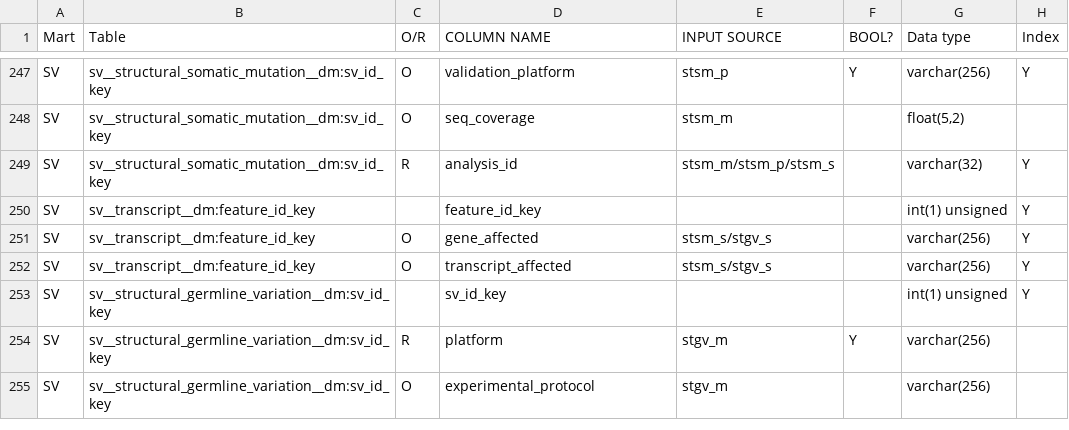
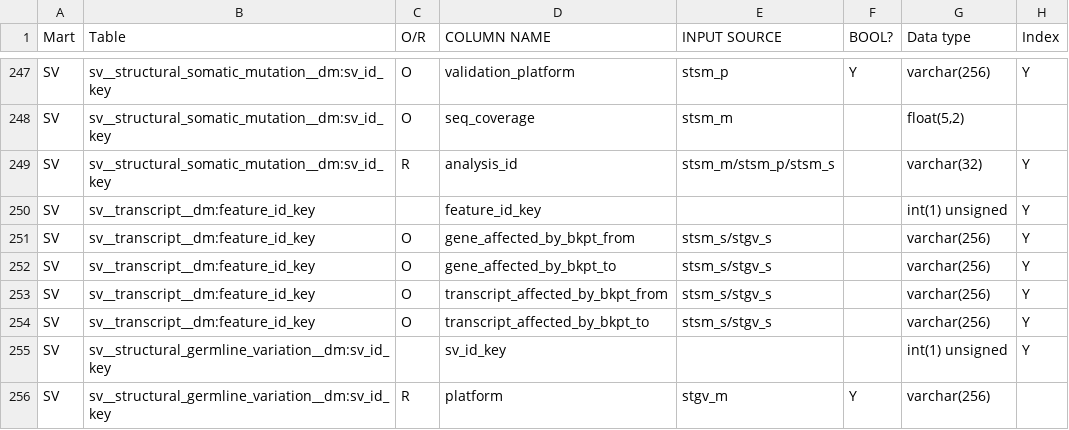
Before and after one commit to biomart/biomart-testdata, a TSV file: icgc_target.tsv, drawn as a sheet; only a part is shown, gaps mark what is left out; the shorter side is filled out with more unchanged rows.

Commit message:
Deconvolution of two independent sets of column pairs into a new single pair of renamed columns is not possible right now. So, I added the undeconvoluted columns to the target instead.

```diff
--- a/icgc_target.tsv
+++ b/icgc_target.tsv
@@ -250,4 +250,6 @@ SV	sv__structural_somatic_mutation__dm:sv_id_key	R	analysis_id	stsm_m/stsm_p/sts
 SV	sv__transcript__dm:feature_id_key		feature_id_key			int(1) unsigned	Y
-SV	sv__transcript__dm:feature_id_key	O	gene_affected	stsm_s/stgv_s		varchar(256)	Y
-SV	sv__transcript__dm:feature_id_key	O	transcript_affected	stsm_s/stgv_s		varchar(256)	Y
+SV	sv__transcript__dm:feature_id_key	O	gene_affected_by_bkpt_from	stsm_s/stgv_s		varchar(256)	Y
+SV	sv__transcript__dm:feature_id_key	O	gene_affected_by_bkpt_to	stsm_s/stgv_s		varchar(256)	Y
+SV	sv__transcript__dm:feature_id_key	O	transcript_affected_by_bkpt_from	stsm_s/stgv_s		varchar(256)	Y
+SV	sv__transcript__dm:feature_id_key	O	transcript_affected_by_bkpt_to	stsm_s/stgv_s		varchar(256)	Y
 SV	sv__structural_germline_variation__dm:sv_id_key		sv_id_key			int(1) unsigned	Y
```
